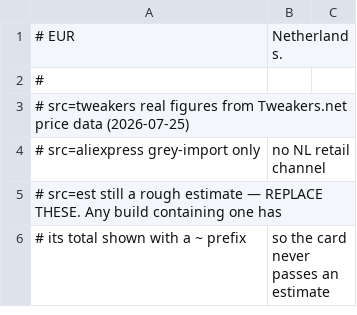
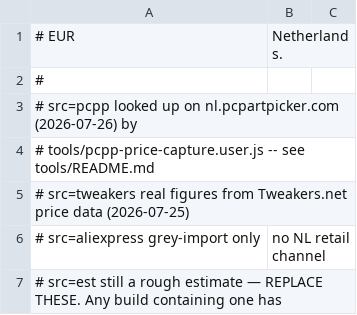
Before and after one commit to FeikoWielsma/msfs-cpu, a CSV file: build_prices.csv, drawn as a sheet; only a part is shown; the shorter side is filled out with more unchanged rows; the diff covers the shown part only; the diff names each change by its address in the sheet, - before the commit and + after, or states it on an @@ line.

```diff
--- a/build_prices.csv
+++ b/build_prices.csv
+row 3: # src=pcpp looked up on nl.pcpartpicker.com (2026-07-26) by
+row 4: # tools/pcpp-price-capture.user.js -- see tools/README.md
```
Also changed, not shown: 5 added rows and 57 edited cells elsewhere in this file, 7 other files.
